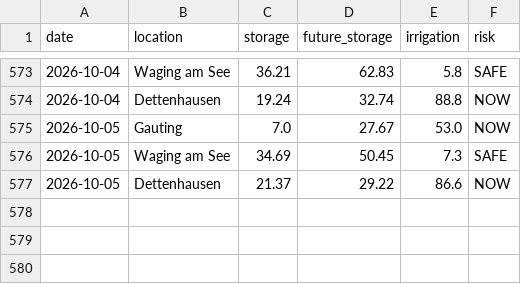
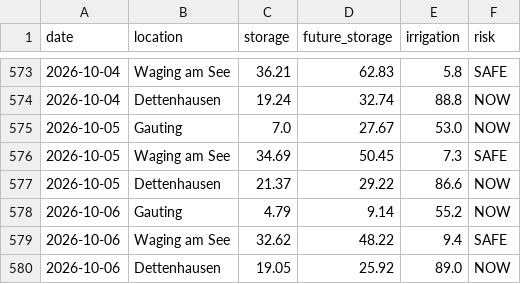
Before and after one commit to molitor76-creator/tree-drought-monitor, a CSV file: data/history.csv, drawn as a sheet; only a part is shown, gaps mark what is left out.

Commit message:
Automated update

```diff
--- a/data/history.csv
+++ b/data/history.csv
@@ -577 +577,4 @@ date,location,storage,future_storage,irrigation,risk
 2026-10-05,Dettenhausen,21.37,29.22,86.6,NOW
+2026-10-06,Gauting,4.79,9.14,55.2,NOW
+2026-10-06,Waging am See,32.62,48.22,9.4,SAFE
+2026-10-06,Dettenhausen,19.05,25.92,89.0,NOW
```
